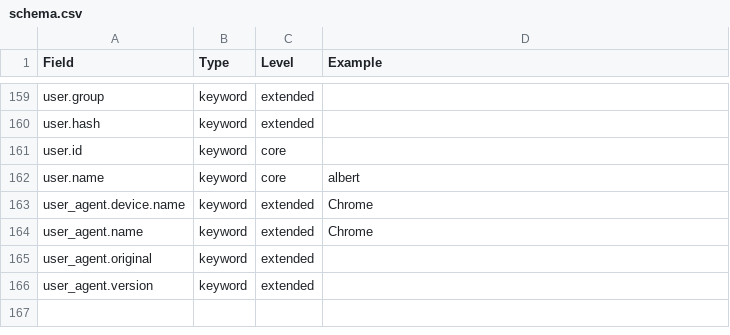
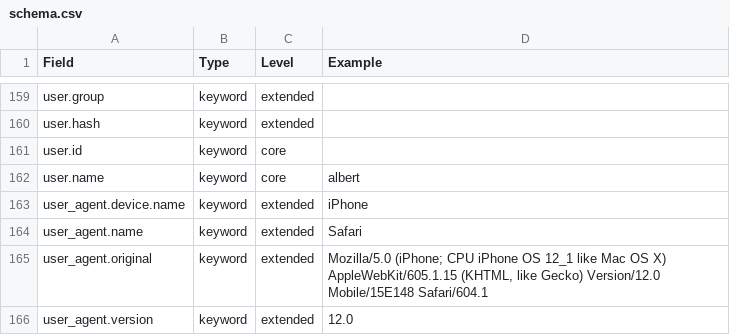
Before and after one commit to elastic/ecs, a CSV file: schema.csv, drawn as a sheet; only a part is shown, gaps mark what is left out.

Commit message:
Improve user_agent examples

```diff
--- a/schema.csv
+++ b/schema.csv
@@ -164,5 +164,5 @@ user.id,keyword,core,
 user.name,keyword,core,albert
-user_agent.device.name,keyword,extended,Chrome
-user_agent.name,keyword,extended,Chrome
-user_agent.original,keyword,extended,
-user_agent.version,keyword,extended,
+user_agent.device.name,keyword,extended,iPhone
+user_agent.name,keyword,extended,Safari
+user_agent.original,keyword,extended,"Mozilla/5.0 (iPhone; CPU iPhone OS 12_1 like Mac OS X) AppleWebKit/605.1.15 (KHTML, like Gecko) Version/12.0 Mobile/15E148 Safari/604.1"
+user_agent.version,keyword,extended,12.0
```
Also changed, not shown: 4 other files.
